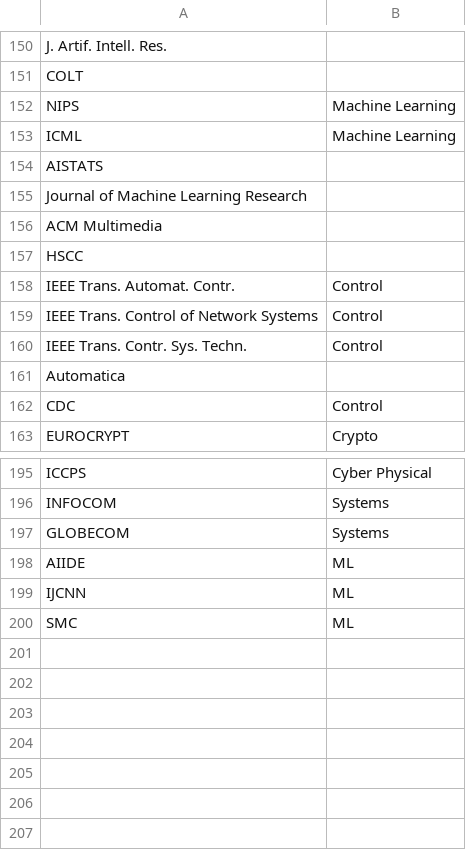
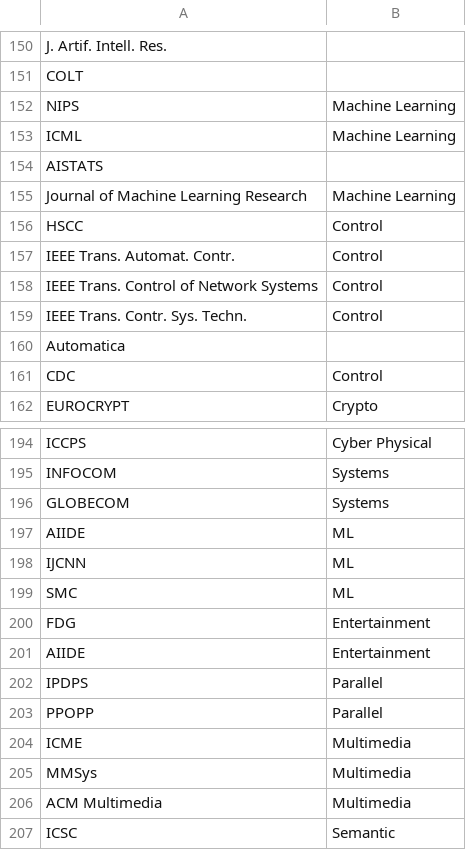
Before and after one commit to leonidk/venue_scores, a CSV file: group_names.csv, drawn as a sheet; only a part is shown, gaps mark what is left out.

```diff
--- a/group_names.csv
+++ b/group_names.csv
@@ -154,5 +154,4 @@ ICML,Machine Learning
 AISTATS,
-Journal of Machine Learning Research,
-ACM Multimedia,
-HSCC,
+Journal of Machine Learning Research,Machine Learning
+HSCC,Control
 IEEE Trans. Automat. Contr.,Control
@@ -200 +199,9 @@ IJCNN,ML
 SMC,ML
+FDG,Entertainment
+AIIDE,Entertainment
+IPDPS,Parallel
+PPOPP,Parallel
+ICME,Multimedia
+MMSys,Multimedia
+ACM Multimedia,Multimedia
+ICSC,Semantic
```
Also changed, not shown: 4 other files.
